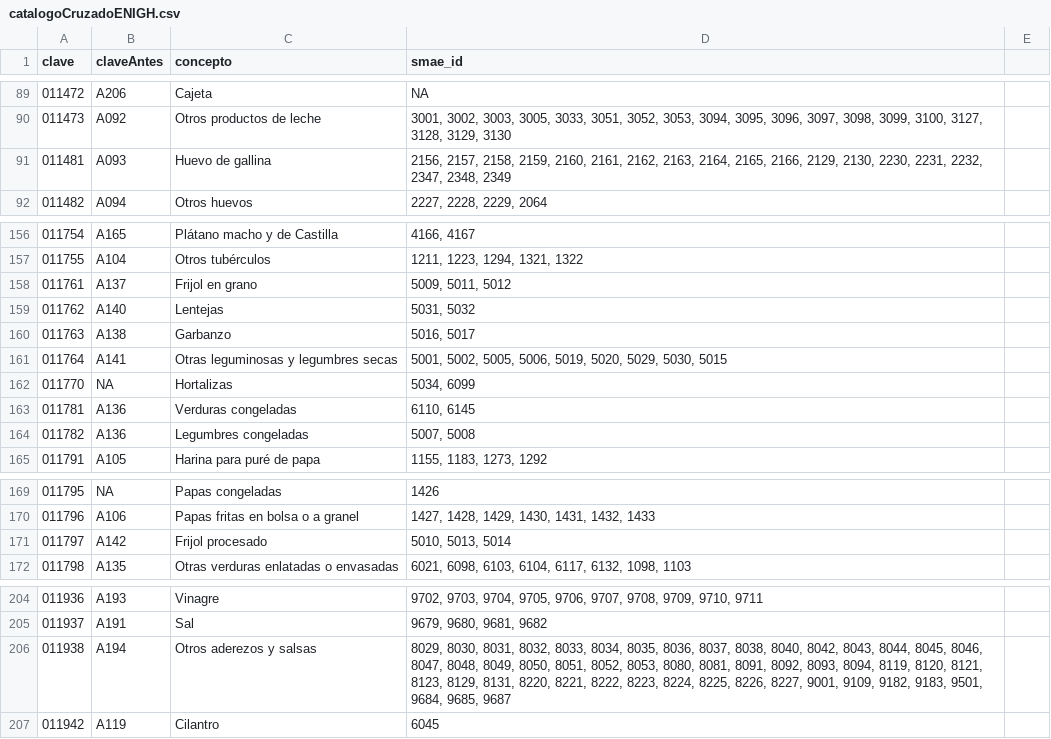
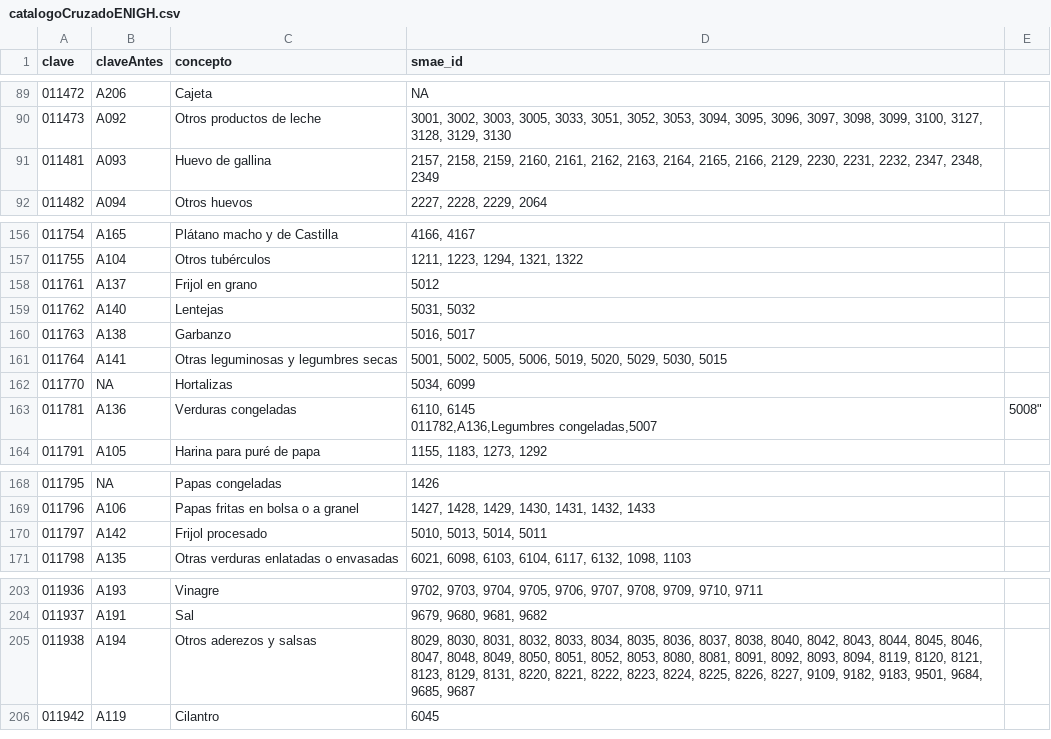
Before and after one commit to MrTaco33/crimeObesity, a CSV file: data/processed/catalogoCruzadoENIGH.csv, drawn as a sheet; only a part is shown, gaps mark what is left out.

Commit message:
Last changes made so far to some legumbres categories

```diff
--- a/data/processed/catalogoCruzadoENIGH.csv
+++ b/data/processed/catalogoCruzadoENIGH.csv
@@ -97,3 +97,3 @@ clave,claveAntes,concepto,smae_id
 011473,A092,Otros productos de leche,"3001, 3002, 3003, 3005, 3033, 3051, 3052, 3053, 3094, 3095, 3096, 3097, 3098, 3099, 3100, 3127, 3128, 3129, 3130"
-011481,A093,Huevo de gallina,"2156, 2157, 2158, 2159, 2160, 2161, 2162, 2163, 2164, 2165, 2166, 2129, 2130, 2230, 2231, 2232, 2347, 2348, 2349"
+011481,A093,Huevo de gallina,"2157, 2158, 2159, 2160, 2161, 2162, 2163, 2164, 2165, 2166, 2129, 2230, 2231, 2232, 2347, 2348, 2349"
 011482,A094,Otros huevos,"2227, 2228, 2229, 2064"
@@ -165,3 +165,3 @@ clave,claveAntes,concepto,smae_id
 011755,A104,Otros tubérculos,"1211, 1223, 1294, 1321, 1322"
-011761,A137,Frijol en grano,"5009, 5011, 5012"
+011761,A137,Frijol en grano,"5012"
 011762,A140,Lentejas,"5031, 5032"
@@ -170,4 +170,4 @@ clave,claveAntes,concepto,smae_id
 011770,NA,Hortalizas,"5034, 6099"
-011781,A136,Verduras congeladas,"6110, 6145"
-011782,A136,Legumbres congeladas,"5007, 5008"
+011781,A136,Verduras congeladas,"6110, 6145
+011782,A136,Legumbres congeladas,"5007, 5008"
 011791,A105,Harina para puré de papa,"1155, 1183, 1273, 1292"
@@ -178,3 +178,3 @@ clave,claveAntes,concepto,smae_id
 011796,A106,Papas fritas en bolsa o a granel,"1427, 1428, 1429, 1430, 1431, 1432, 1433"
-011797,A142,Frijol procesado,"5010, 5013, 5014"
+011797,A142,Frijol procesado,"5010, 5013, 5014, 5011"
 011798,A135,Otras verduras enlatadas o envasadas,"6021, 6098, 6103, 6104, 6117, 6132, 1098, 1103"
@@ -215,3 +215,3 @@ clave,claveAntes,concepto,smae_id
 011937,A191,Sal,"9679, 9680, 9681, 9682"
-011938,A194,Otros aderezos y salsas,"8029, 8030, 8031, 8032, 8033, 8034, 8035, 8036, 8037, 8038, 8040, 8042, 8043, 8044, 8045, 8046, 8047, 8048, 8049, 8050, 8051, 8052, 8053, 8080, 8081, 8091, 8092, 8093, 8094, 8119, 8120, 8121, 8123, 8129, 8131, 8220, 8221, 8222, 8223, 8224, 8225, 8226, 8227, 9001, 9109, 9182, 9183, 9501, 9684, 9685, 9687"
+011938,A194,Otros aderezos y salsas,"8029, 8030, 8031, 8032, 8033, 8034, 8035, 8036, 8037, 8038, 8040, 8042, 8043, 8044, 8045, 8046, 8047, 8048, 8049, 8050, 8051, 8052, 8053, 8080, 8081, 8091, 8092, 8093, 8094, 8119, 8120, 8121, 8123, 8129, 8131, 8220, 8221, 8222, 8223, 8224, 8225, 8226, 8227, 9109, 9182, 9183, 9501, 9684, 9685, 9687"
 011942,A119,Cilantro,6045
```
